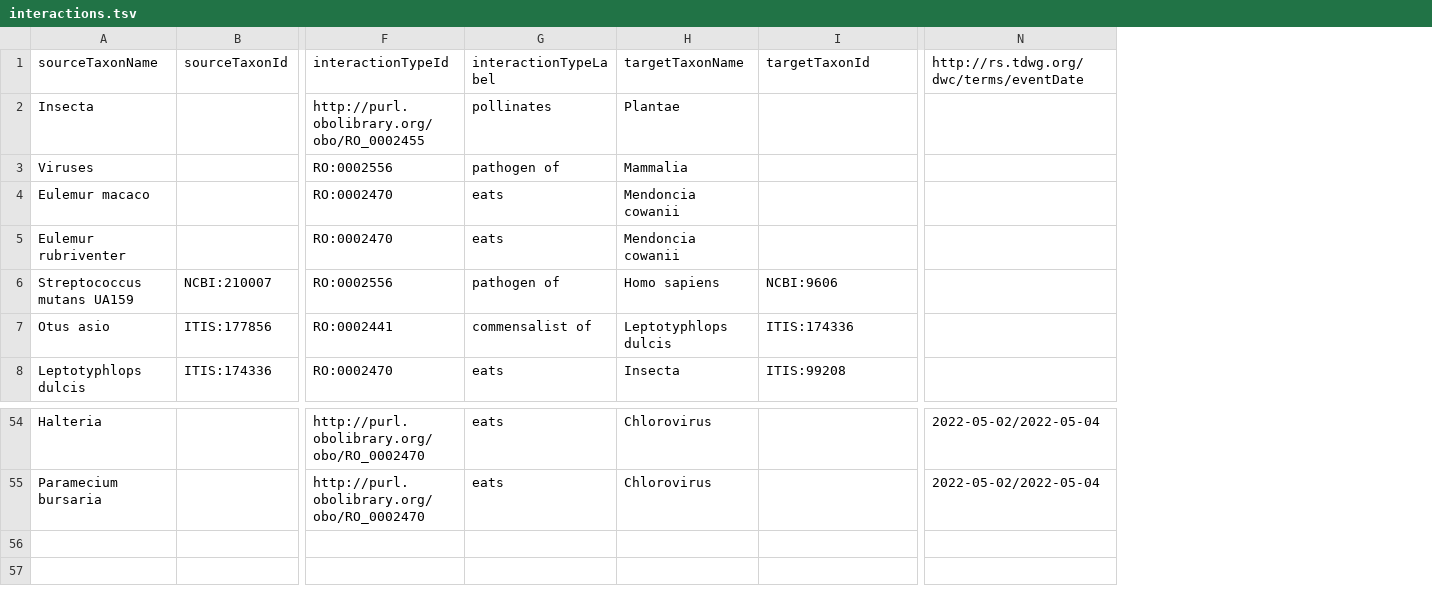
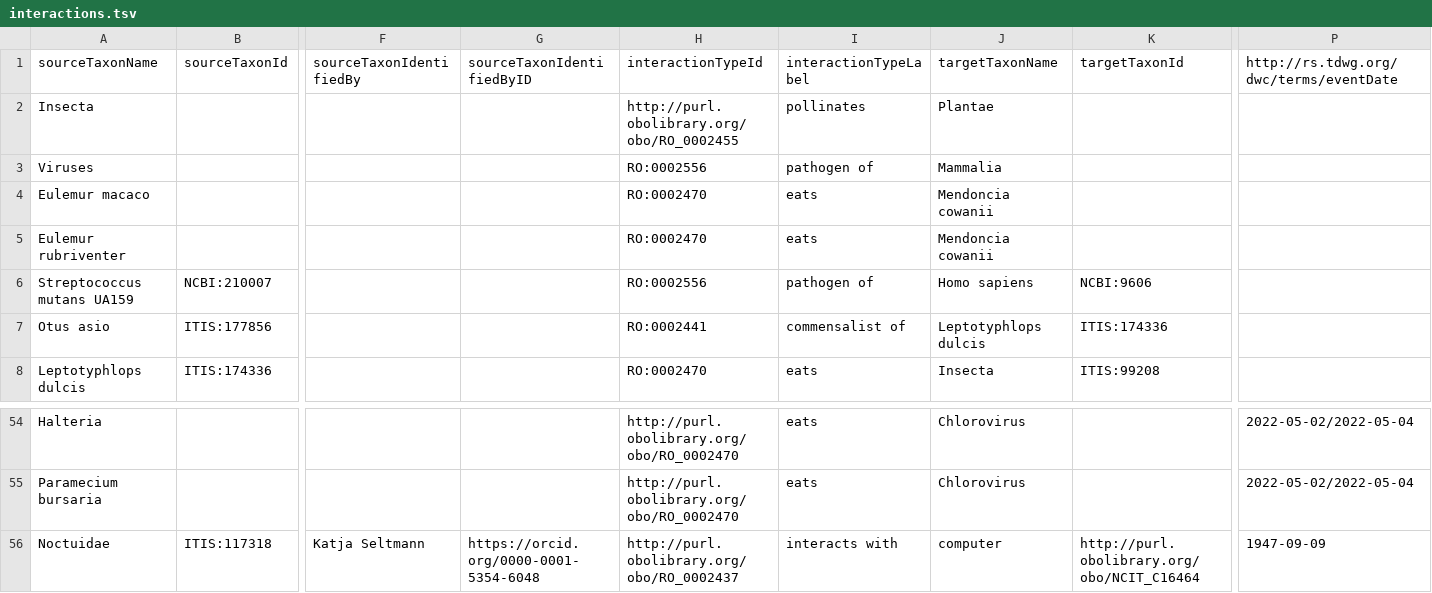
Before and after one commit to globalbioticinteractions/species-interaction-dataset-inventory, a TSV file: interactions.tsv, drawn as a sheet; only a part is shown, gaps mark what is left out; rows hold the shown columns only; the diff names each change by its address in the sheet, - before the commit and + after, or states it on an @@ line.

Commit message:
annotate first recorded interaction between a bug and a computer; identified by @seltmann as a Noctuidae commmonly known as owlet moths

```diff
--- a/interactions.tsv
+++ b/interactions.tsv
+column F (sourceTaxonIdentifiedBy), empty
+column G (sourceTaxonIdentifiedByID), empty
+row 56: Noctuidae | ITIS:117318 | Katja Seltmann | https://orcid.org/0000-0001-5354-6048 | http://purl.obolibrary.org/obo/RO_0002437 | interacts with | computer | http://purl.obolibrary.org/obo/NCIT_C16464 | 1947-09-09
```
